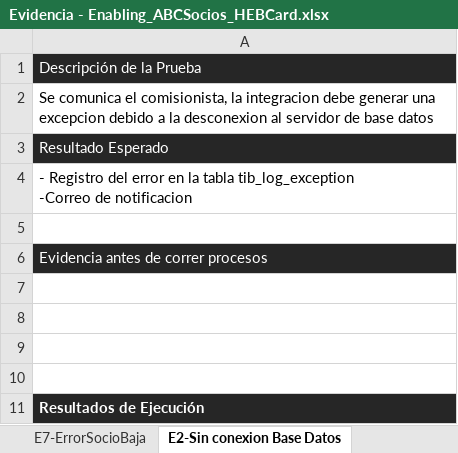
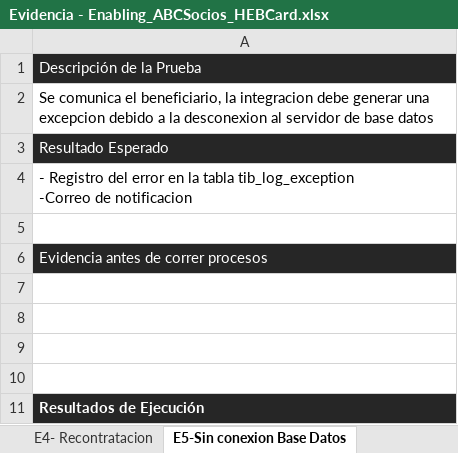
Before and after one commit to rrcyber/HEB-HUB, an Excel workbook: HEBCard/Documentos/PruebasUnitarias/ABCSocios/Evidencia - Enabling_ABCSocios_HEBCard.xlsx, sheet E5-Sin conexion Base Datos, drawn as a sheet; values as stored, in another font and other column widths than the file's, no borders; charts and pictures not drawn; the diff names each change by its address in the sheet, - before the commit and + after, or states it on an @@ line.

```diff
--- a/HEBCard/Documentos/PruebasUnitarias/ABCSocios/Evidencia - Enabling_ABCSocios_HEBCard.xlsx (sheet E5-Sin conexion Base Datos)
+++ b/HEBCard/Documentos/PruebasUnitarias/ABCSocios/Evidencia - Enabling_ABCSocios_HEBCard.xlsx (sheet E5-Sin conexion Base Datos)
-sheet tab: E2-Sin conexion Base Datos
+sheet tab: E5-Sin conexion Base Datos
+sheet tab: E4- Recontratacion
-A2: …comunica el comisionista, la integracion…
+A2: …comunica el beneficiario, la integracion…
```
Also changed, not shown: sheet E7-ErrorSocioBaja, sheet E6-Sin permiso HEBSecurity, other sheet tabs, charts or pictures.
